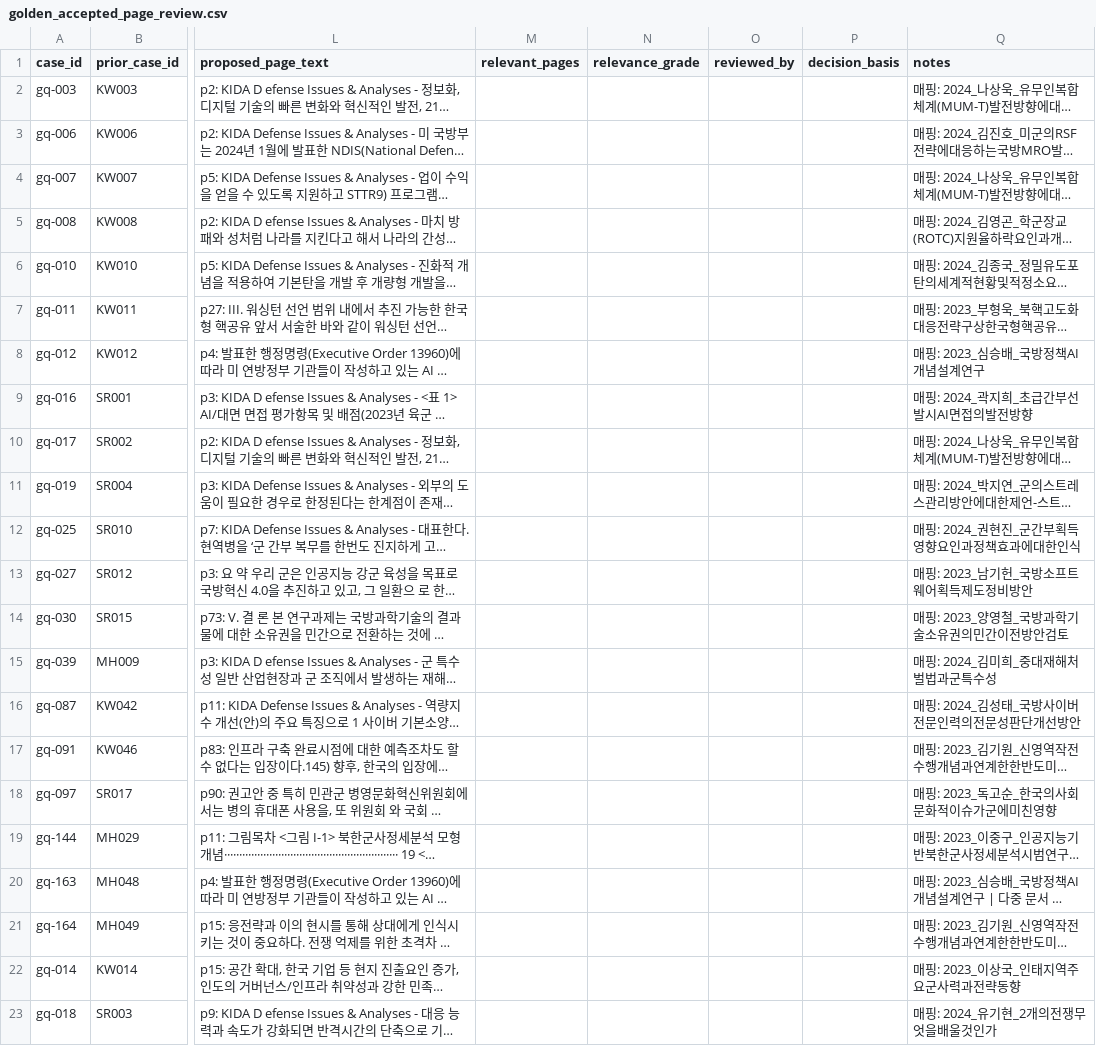
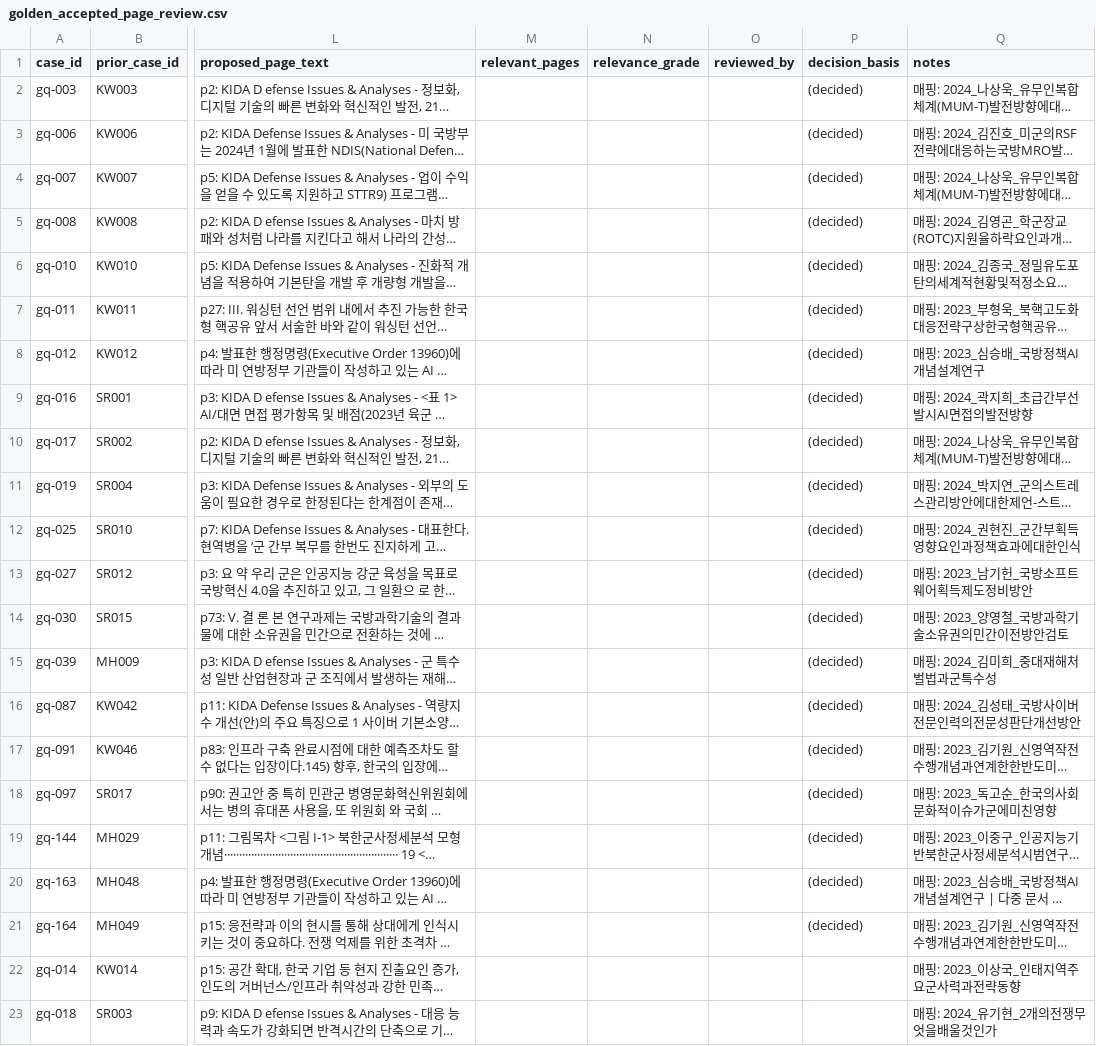
Before and after one commit to DaehyunY00/Defense-Research-Agent, a CSV file: artifacts/human_review/golden_accepted_page_review.csv, drawn as a sheet; only a part is shown, gaps mark what is left out; long unchanged cells end in …; the diff names each change by its address in the sheet, - before the commit and + after, or states it on an @@ line.

Commit message:
feat: accept strong page proposals and split out the weak ones
strong 20건을 일괄 수용하고 weak 18건을 검토용으로 분리한다.

일괄 수용은 최상위 페이지 1개만 확정한다. 제안 2~3위는 notes 에 미확정 후보로
남긴다. 불완전한 라벨은 Recall 절대값을 낮추지만 비교 대상 전체에 동일하게
작용하므로 lexical/vector/hybrid 비교는 여전히 유효하다. 반면 잘못된 라벨은
비교 자체를 망친다. 좁고 정확한 쪽을 택했다.

decision_basis 에 batch:strong-proposal 과 coverage 를 기록한다. benchmark 수치를
해석할 때 라벨이 어떻게 만들어졌는지가 중요하다. 특히 lexical 이 좋게 나올 때
실력인지 라벨 편향인지 구별해야 한다.

golden_page_decisions.csv 는 사람 입력 전용이며 어떤 스크립트도 쓰지 않는다.

```diff
--- a/artifacts/human_review/golden_accepted_page_review.csv
+++ b/artifacts/human_review/golden_accepted_page_review.csv
-P2:P21 (decision_basis): (empty)
+P2:P21 (decision_basis): (decided)
```
Also changed, not shown: 3 other files.
